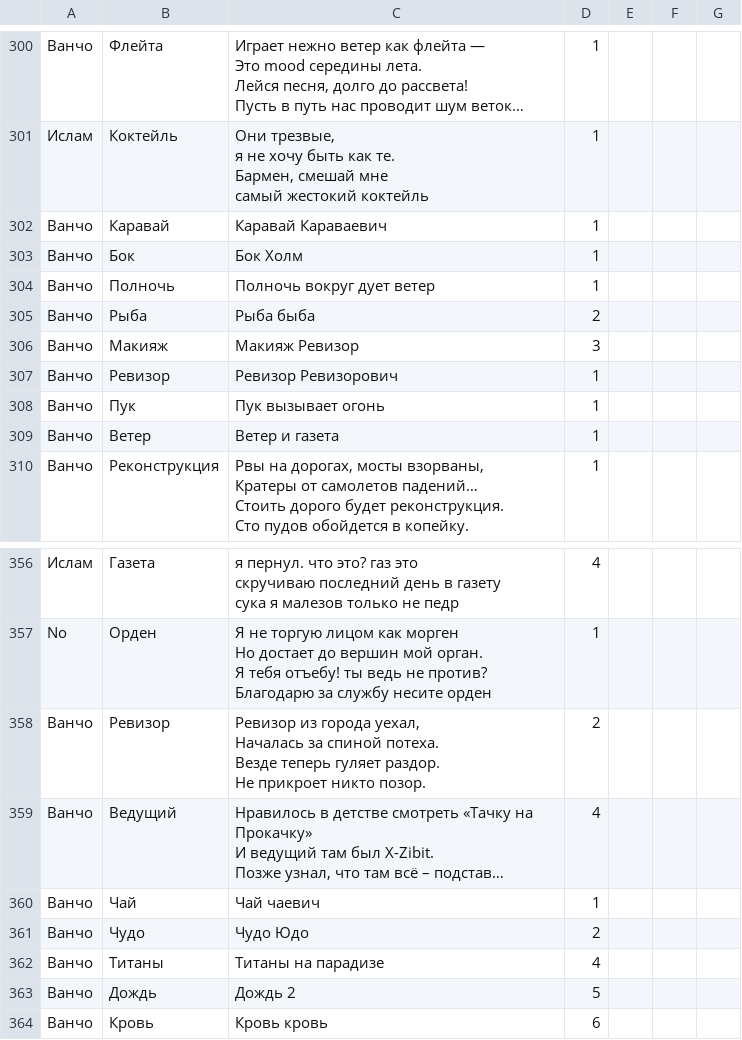
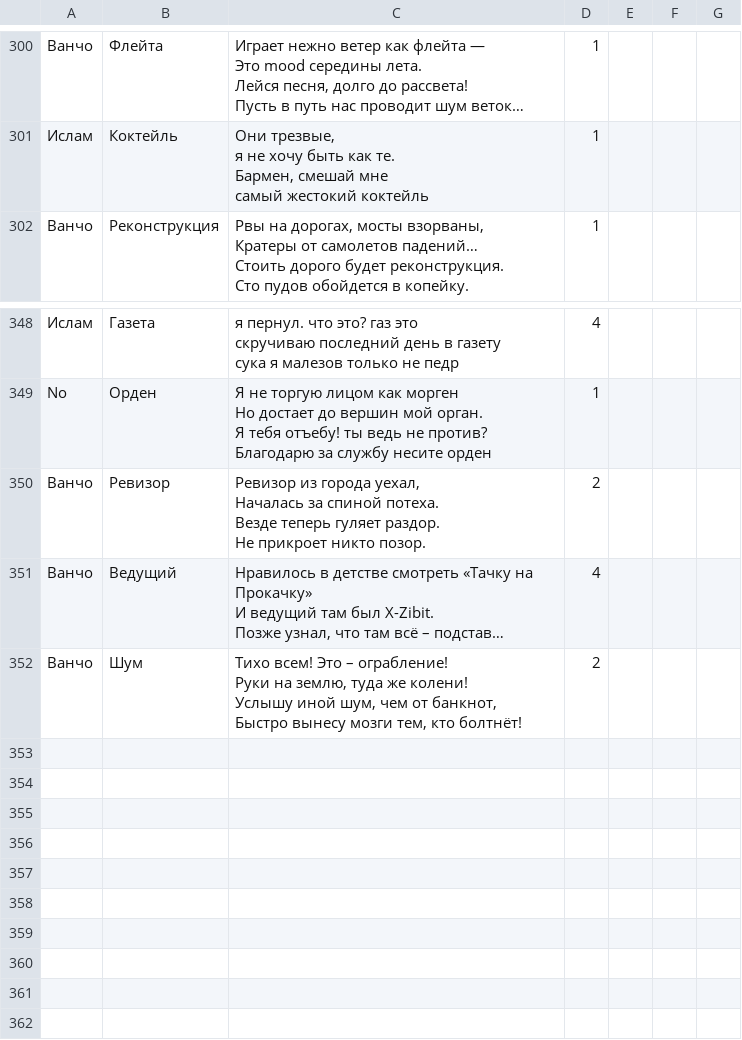
Before and after one commit to folyaev/FTGB, a CSV file: user_data.csv, drawn as a sheet; only a part is shown, gaps mark what is left out; long unchanged cells end in …; removed rows and columns are numbered as before the commit, all else as after; ↵ is a line break in a cell; the diff names each change by its address in the sheet, - before the commit and + after, or states it on an @@ line.

```diff
--- a/user_data.csv
+++ b/user_data.csv
-row 302: Ванчо | Каравай | Каравай Караваевич | 1
-row 303: Ванчо | Бок | Бок Холм | 1
-row 304: Ванчо | Полночь | Полночь вокруг дует ветер | 1
-row 305: Ванчо | Рыба | Рыба быба | 2
-row 306: Ванчо | Макияж | Макияж Ревизор | 3
-row 307: Ванчо | Ревизор | Ревизор Ревизорович | 1
-row 308: Ванчо | Пук | Пук вызывает огонь | 1
-row 309: Ванчо | Ветер | Ветер и газета | 1
-row 360: Ванчо | Чай | Чай чаевич | 1
-B352: Чудо
+B352: Шум
-C352: Чудо Юдо
+C352: Тихо всем! Это – ограбление! ↵ Руки на землю, туда же колени! ↵ Услышу иной шум, чем от банкнот, ↵ Быстро вынесу мозги тем, кто болтнёт!
-row 362: Ванчо | Титаны | Титаны на парадизе | 4
-row 363: Ванчо | Дождь | Дождь 2 | 5
-row 364: Ванчо | Кровь | Кровь кровь | 6
```
Also changed, not shown: 1 other file.
